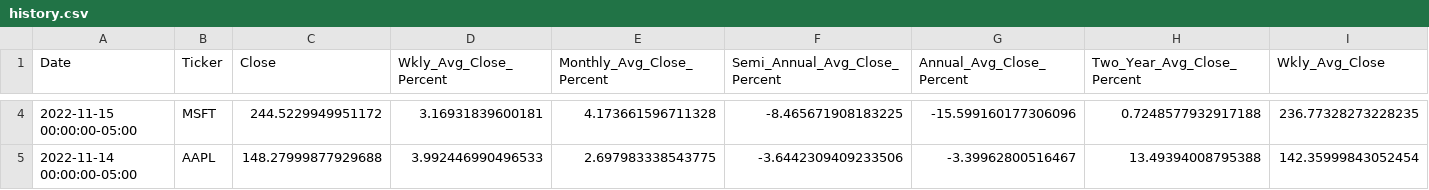
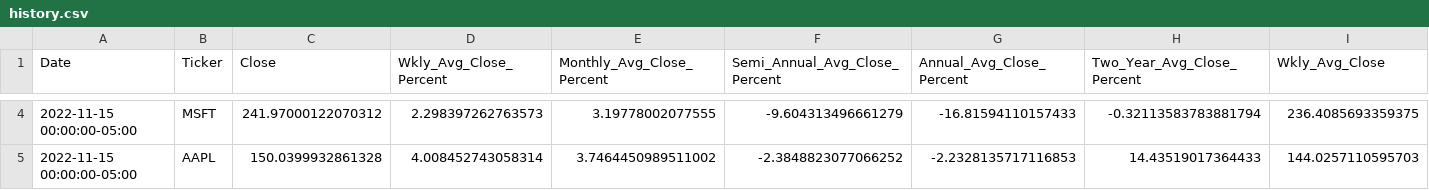
Before and after one commit to veroanalytic/financial-portfolio, a CSV file: history.csv, drawn as a sheet; only a part is shown, gaps mark what is left out; the diff covers the shown part only; the diff names each change by its address in the sheet, - before the commit and + after, or states it on an @@ line.

```diff
--- a/history.csv
+++ b/history.csv
-C4 (Close): 244.5229949951172
+C4 (Close): 241.97000122070312
-D4 (Wkly_Avg_Close_Percent): 3.16931839600181
+D4 (Wkly_Avg_Close_Percent): 2.298397262763573
-E4 (Monthly_Avg_Close_Percent): 4.173661596711328
+E4 (Monthly_Avg_Close_Percent): 3.19778002077555
-F4 (Semi_Annual_Avg_Close_Percent): -8.465671908183225
+F4 (Semi_Annual_Avg_Close_Percent): -9.604313496661279
-G4 (Annual_Avg_Close_Percent): -15.599160177306096
+G4 (Annual_Avg_Close_Percent): -16.81594110157433
-H4 (Two_Year_Avg_Close_Percent): 0.7248577932917188
+H4 (Two_Year_Avg_Close_Percent): -0.32113583783881794
-I4 (Wkly_Avg_Close): 236.77328273228235
+I4 (Wkly_Avg_Close): 236.4085693359375
-A5 (Date): 2022-11-14 00:00:00-05:00
+A5 (Date): 2022-11-15 00:00:00-05:00
-C5 (Close): 148.27999877929688
+C5 (Close): 150.0399932861328
-D5 (Wkly_Avg_Close_Percent): 3.992446990496533
+D5 (Wkly_Avg_Close_Percent): 4.008452743058314
-E5 (Monthly_Avg_Close_Percent): 2.697983338543775
+E5 (Monthly_Avg_Close_Percent): 3.7464450989511002
-F5 (Semi_Annual_Avg_Close_Percent): -3.6442309409233506
+F5 (Semi_Annual_Avg_Close_Percent): -2.3848823077066252
-G5 (Annual_Avg_Close_Percent): -3.39962800516467
+G5 (Annual_Avg_Close_Percent): -2.2328135717116853
-H5 (Two_Year_Avg_Close_Percent): 13.49394008795388
+H5 (Two_Year_Avg_Close_Percent): 14.43519017364433
-I5 (Wkly_Avg_Close): 142.35999843052454
+I5 (Wkly_Avg_Close): 144.0257110595703
```
Also changed, not shown: 41 edited cells elsewhere in this file, daily.csv, 3 other files.
